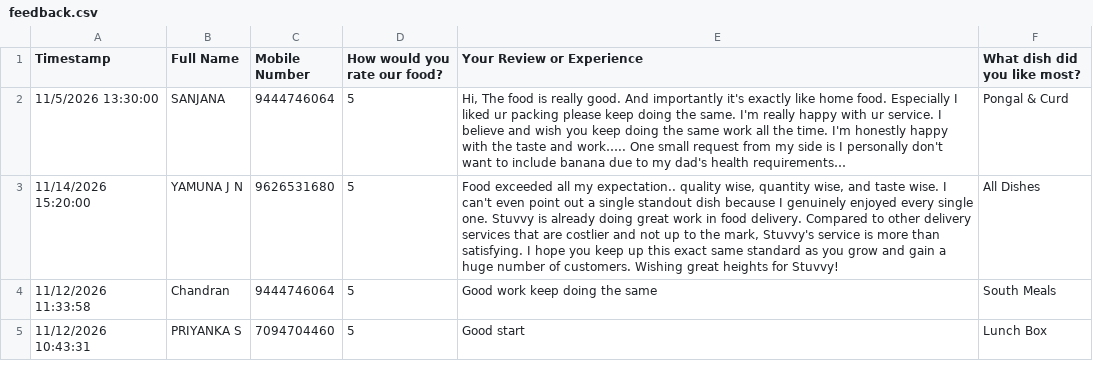
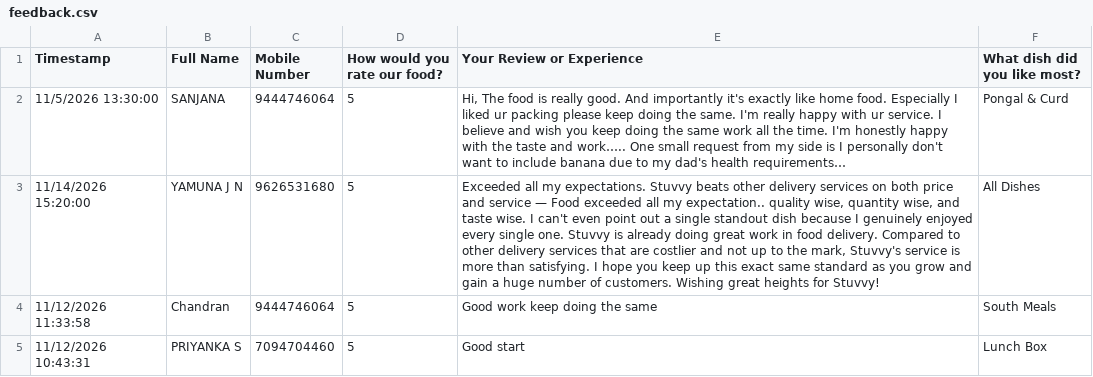
Before and after one commit to 25cj017-rgb/STUVVY, a CSV file: feedback.csv, drawn as a sheet; the diff names each change by its address in the sheet, - before the commit and + after, or states it on an @@ line.

Commit message:
feat: include full Yamuna J N review with valuable feedback and suggestions, auto-updating live

```diff
--- a/feedback.csv
+++ b/feedback.csv
-E3 (Your Review or Experience): Food exceeded…
+E3 (Your Review or Experience): Exceeded all my expectations. Stuvvy beats other delivery services on both price and service — Food exceeded…
```
Also changed, not shown: public/feedback.csv, 4 other files.
